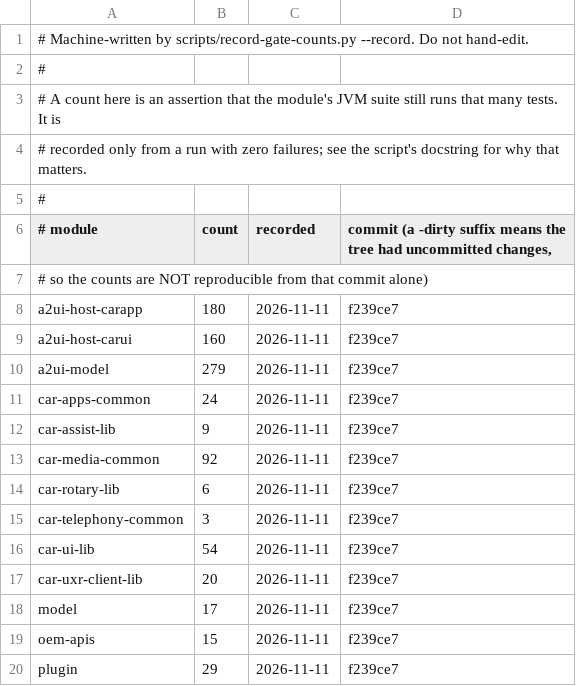
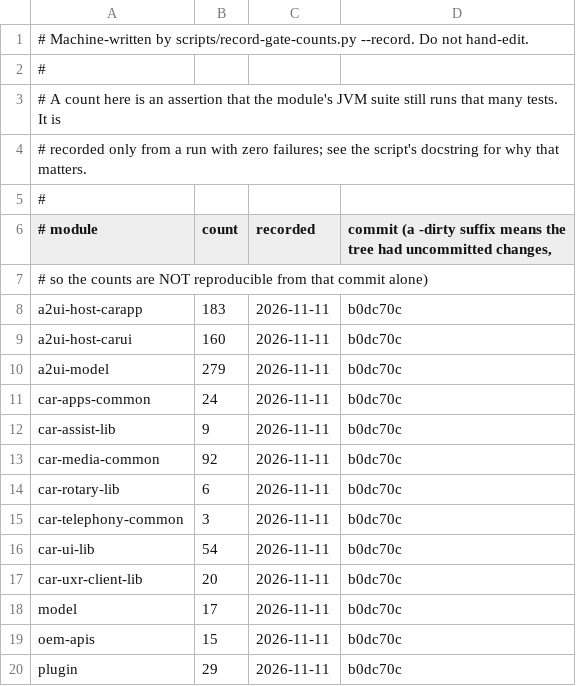
Before and after one commit to dart-technologies/aaos-car-libs, a TSV file: docs/gate-counts.tsv, drawn as a sheet.

```diff
--- a/docs/gate-counts.tsv
+++ b/docs/gate-counts.tsv
@@ -7,14 +7,14 @@
 #                                    so the counts are NOT reproducible from that commit alone)
-a2ui-host-carapp	180	2026-11-11	f239ce7
-a2ui-host-carui	160	2026-11-11	f239ce7
-a2ui-model	279	2026-11-11	f239ce7
-car-apps-common	24	2026-11-11	f239ce7
-car-assist-lib	9	2026-11-11	f239ce7
-car-media-common	92	2026-11-11	f239ce7
-car-rotary-lib	6	2026-11-11	f239ce7
-car-telephony-common	3	2026-11-11	f239ce7
-car-ui-lib	54	2026-11-11	f239ce7
-car-uxr-client-lib	20	2026-11-11	f239ce7
-model	17	2026-11-11	f239ce7
-oem-apis	15	2026-11-11	f239ce7
-plugin	29	2026-11-11	f239ce7
+a2ui-host-carapp	183	2026-11-11	b0dc70c
+a2ui-host-carui	160	2026-11-11	b0dc70c
+a2ui-model	279	2026-11-11	b0dc70c
+car-apps-common	24	2026-11-11	b0dc70c
+car-assist-lib	9	2026-11-11	b0dc70c
+car-media-common	92	2026-11-11	b0dc70c
+car-rotary-lib	6	2026-11-11	b0dc70c
+car-telephony-common	3	2026-11-11	b0dc70c
+car-ui-lib	54	2026-11-11	b0dc70c
+car-uxr-client-lib	20	2026-11-11	b0dc70c
+model	17	2026-11-11	b0dc70c
+oem-apis	15	2026-11-11	b0dc70c
+plugin	29	2026-11-11	b0dc70c
```
Also changed, not shown: 7 other files.
